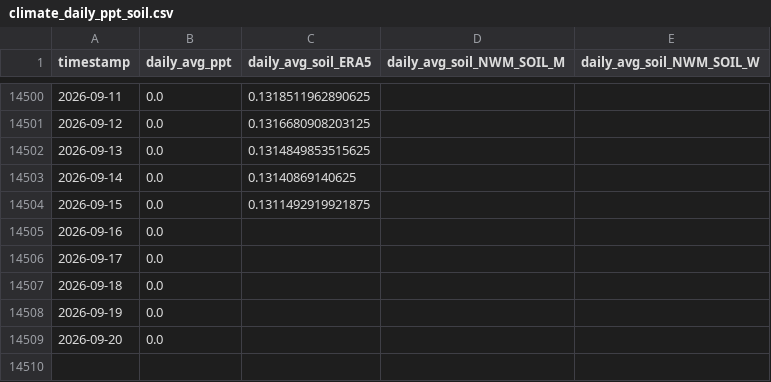
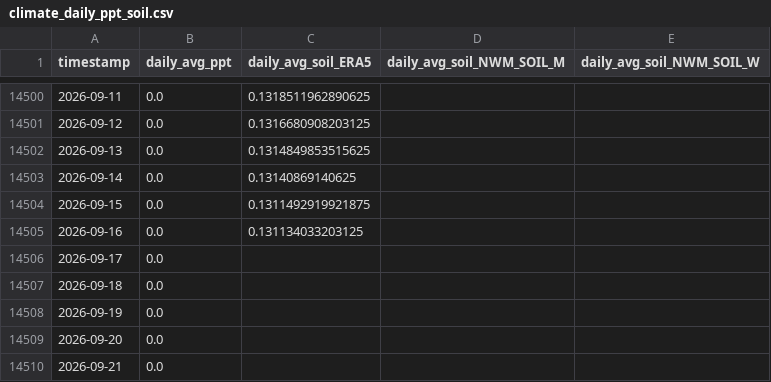
Before and after one commit to AntonioAPDL/antonio-aguirre.github.io, a CSV file: climate_daily_ppt_soil.csv, drawn as a sheet; only a part is shown, gaps mark what is left out.

```diff
--- a/climate_daily_ppt_soil.csv
+++ b/climate_daily_ppt_soil.csv
@@ -14504,3 +14504,3 @@ timestamp,daily_avg_ppt,daily_avg_soil_ERA5,daily_avg_soil_NWM_SOIL_M,daily_avg_
 2026-09-15,0.0,0.1311492919921875,,
-2026-09-16,0.0,,,
+2026-09-16,0.0,0.131134033203125,,
 2026-09-17,0.0,,,
@@ -14509 +14509,2 @@ timestamp,daily_avg_ppt,daily_avg_soil_ERA5,daily_avg_soil_NWM_SOIL_M,daily_avg_
 2026-09-20,0.0,,,
+2026-09-21,0.0,,,
```
Also changed, not shown: climate_series_status.csv, 2 other files.
